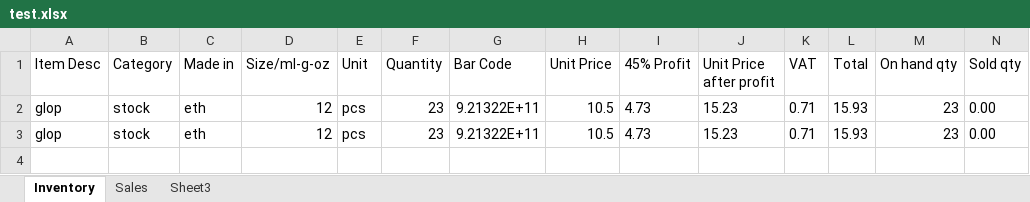
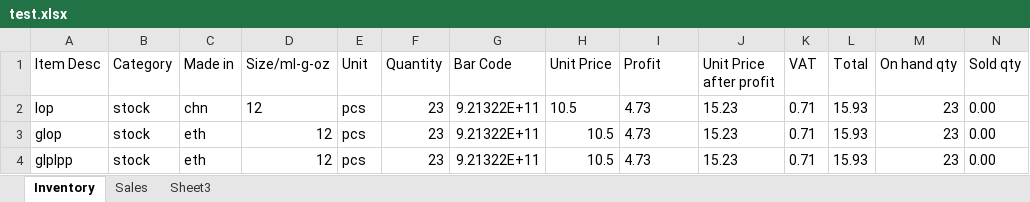
Before and after one commit to Proteseus/beauty_world_inventory_manager, an Excel workbook: data_files/test.xlsx, sheet Inventory, drawn as a sheet; only a part is shown; values as stored, in another font and other column widths than the file's, no borders; addresses are those after the commit; rows hold the shown columns only; the diff names each change by its address in the sheet, - before the commit and + after, or states it on an @@ line.

Commit message:
edit item method implemented

```diff
--- a/data_files/test.xlsx (sheet Inventory)
+++ b/data_files/test.xlsx (sheet Inventory)
-I1: 45% Profit
+I1: Profit
+row 2: lop | stock | chn | 12 | pcs | 23 | 9.21322E+11 | 10.5 | 4.73 | 15.23 | 0.71 | 15.93 | 23 | 0.00
-A4 (Item Desc): glop
+A4 (Item Desc): glplpp
```
Also changed, not shown: sheet Sales, 4 other files.
